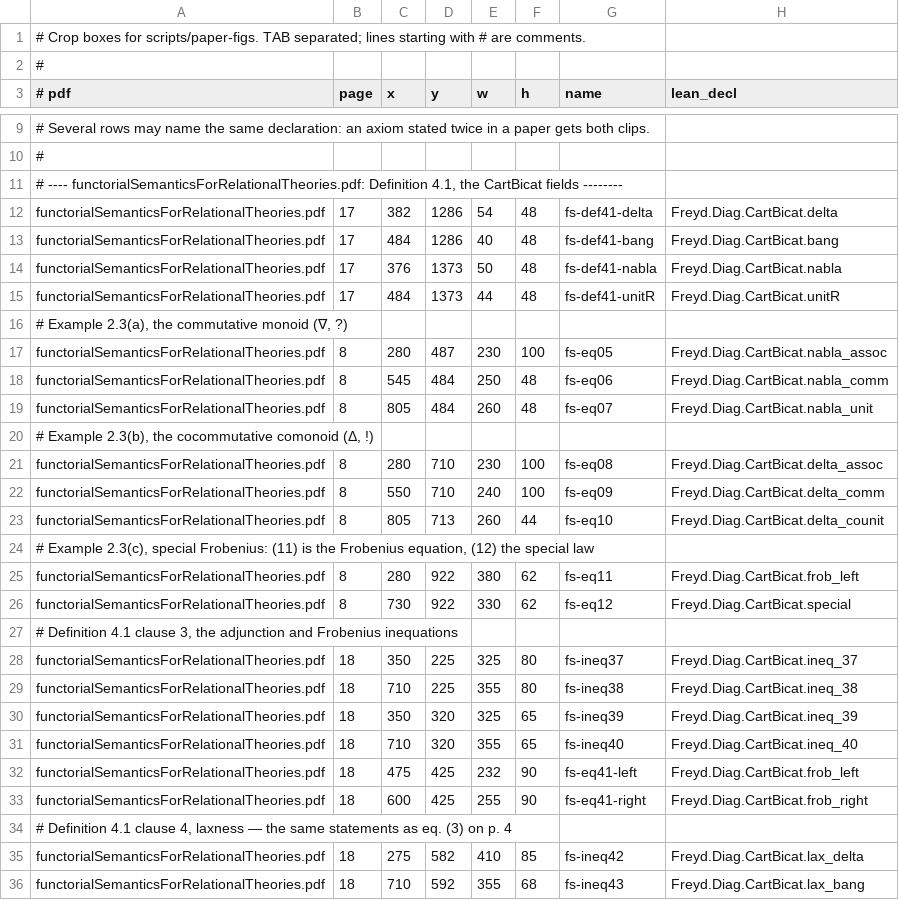
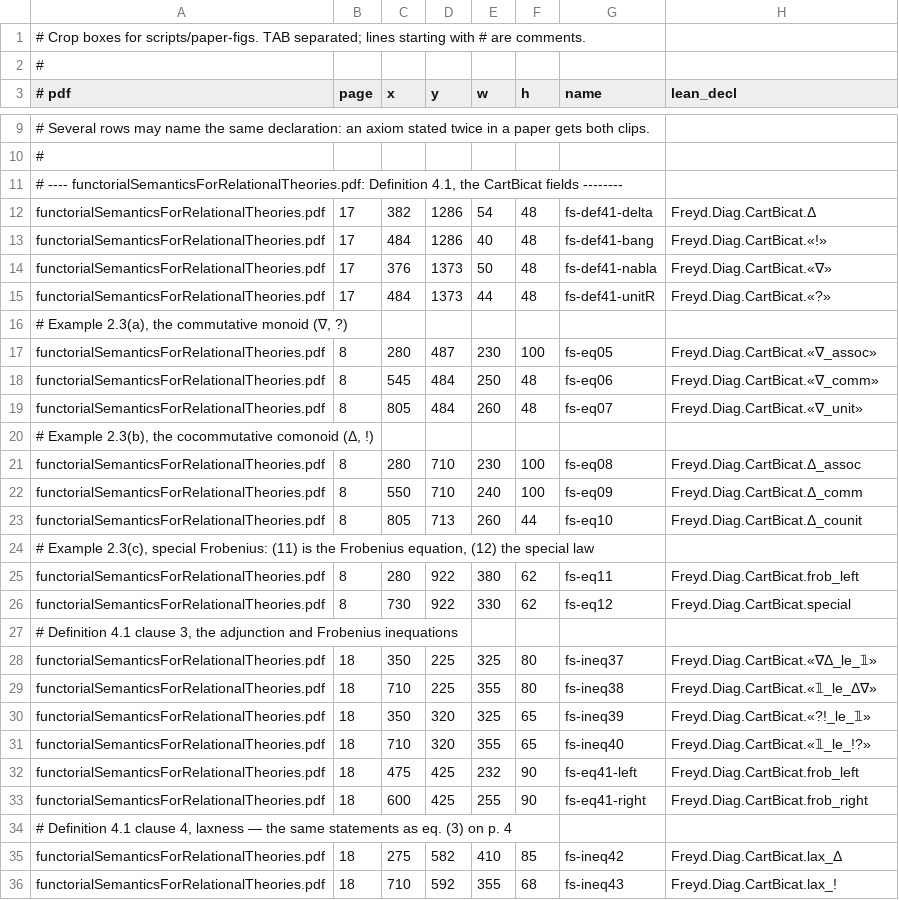
Before and after one commit to co-dh/freyd, a TSV file: diag/paperfigs/manifest.tsv, drawn as a sheet; only a part is shown, gaps mark what is left out; the diff covers the shown part only.

```diff
--- a/diag/paperfigs/manifest.tsv
+++ b/diag/paperfigs/manifest.tsv
@@ -11,14 +11,14 @@
 # ---- functorialSemanticsForRelationalTheories.pdf: Definition 4.1, the CartBicat fields --------
-functorialSemanticsForRelationalTheories.pdf	17	382	1286	54	48	fs-def41-delta	Freyd.Diag.CartBicat.delta
-functorialSemanticsForRelationalTheories.pdf	17	484	1286	40	48	fs-def41-bang	Freyd.Diag.CartBicat.bang
-functorialSemanticsForRelationalTheories.pdf	17	376	1373	50	48	fs-def41-nabla	Freyd.Diag.CartBicat.nabla
-functorialSemanticsForRelationalTheories.pdf	17	484	1373	44	48	fs-def41-unitR	Freyd.Diag.CartBicat.unitR
+functorialSemanticsForRelationalTheories.pdf	17	382	1286	54	48	fs-def41-delta	Freyd.Diag.CartBicat.Δ
+functorialSemanticsForRelationalTheories.pdf	17	484	1286	40	48	fs-def41-bang	Freyd.Diag.CartBicat.«!»
+functorialSemanticsForRelationalTheories.pdf	17	376	1373	50	48	fs-def41-nabla	Freyd.Diag.CartBicat.«∇»
+functorialSemanticsForRelationalTheories.pdf	17	484	1373	44	48	fs-def41-unitR	Freyd.Diag.CartBicat.«?»
 # Example 2.3(a), the commutative monoid (∇, ?)
-functorialSemanticsForRelationalTheories.pdf	8	280	487	230	100	fs-eq05	Freyd.Diag.CartBicat.nabla_assoc
-functorialSemanticsForRelationalTheories.pdf	8	545	484	250	48	fs-eq06	Freyd.Diag.CartBicat.nabla_comm
-functorialSemanticsForRelationalTheories.pdf	8	805	484	260	48	fs-eq07	Freyd.Diag.CartBicat.nabla_unit
+functorialSemanticsForRelationalTheories.pdf	8	280	487	230	100	fs-eq05	Freyd.Diag.CartBicat.«∇_assoc»
+functorialSemanticsForRelationalTheories.pdf	8	545	484	250	48	fs-eq06	Freyd.Diag.CartBicat.«∇_comm»
+functorialSemanticsForRelationalTheories.pdf	8	805	484	260	48	fs-eq07	Freyd.Diag.CartBicat.«∇_unit»
 # Example 2.3(b), the cocommutative comonoid (Δ, !)
-functorialSemanticsForRelationalTheories.pdf	8	280	710	230	100	fs-eq08	Freyd.Diag.CartBicat.delta_assoc
-functorialSemanticsForRelationalTheories.pdf	8	550	710	240	100	fs-eq09	Freyd.Diag.CartBicat.delta_comm
-functorialSemanticsForRelationalTheories.pdf	8	805	713	260	44	fs-eq10	Freyd.Diag.CartBicat.delta_counit
+functorialSemanticsForRelationalTheories.pdf	8	280	710	230	100	fs-eq08	Freyd.Diag.CartBicat.Δ_assoc
+functorialSemanticsForRelationalTheories.pdf	8	550	710	240	100	fs-eq09	Freyd.Diag.CartBicat.Δ_comm
+functorialSemanticsForRelationalTheories.pdf	8	805	713	260	44	fs-eq10	Freyd.Diag.CartBicat.Δ_counit
 # Example 2.3(c), special Frobenius: (11) is the Frobenius equation, (12) the special law
@@ -27,6 +27,6 @@ functorialSemanticsForRelationalTheories.pdf	8	730	922	330	62	fs-eq12	Freyd.Diag
 # Definition 4.1 clause 3, the adjunction and Frobenius inequations
-functorialSemanticsForRelationalTheories.pdf	18	350	225	325	80	fs-ineq37	Freyd.Diag.CartBicat.ineq_37
-functorialSemanticsForRelationalTheories.pdf	18	710	225	355	80	fs-ineq38	Freyd.Diag.CartBicat.ineq_38
-functorialSemanticsForRelationalTheories.pdf	18	350	320	325	65	fs-ineq39	Freyd.Diag.CartBicat.ineq_39
-functorialSemanticsForRelationalTheories.pdf	18	710	320	355	65	fs-ineq40	Freyd.Diag.CartBicat.ineq_40
+functorialSemanticsForRelationalTheories.pdf	18	350	225	325	80	fs-ineq37	Freyd.Diag.CartBicat.«∇Δ_le_𝟙»
+functorialSemanticsForRelationalTheories.pdf	18	710	225	355	80	fs-ineq38	Freyd.Diag.CartBicat.«𝟙_le_Δ∇»
+functorialSemanticsForRelationalTheories.pdf	18	350	320	325	65	fs-ineq39	Freyd.Diag.CartBicat.«?!_le_𝟙»
+functorialSemanticsForRelationalTheories.pdf	18	710	320	355	65	fs-ineq40	Freyd.Diag.CartBicat.«𝟙_le_!?»
 functorialSemanticsForRelationalTheories.pdf	18	475	425	232	90	fs-eq41-left	Freyd.Diag.CartBicat.frob_left
@@ -34,3 +34,3 @@ functorialSemanticsForRelationalTheories.pdf	18	600	425	255	90	fs-eq41-right	Fre
 # Definition 4.1 clause 4, laxness — the same statements as eq. (3) on p. 4
-functorialSemanticsForRelationalTheories.pdf	18	275	582	410	85	fs-ineq42	Freyd.Diag.CartBicat.lax_delta
-functorialSemanticsForRelationalTheories.pdf	18	710	592	355	68	fs-ineq43	Freyd.Diag.CartBicat.lax_bang
+functorialSemanticsForRelationalTheories.pdf	18	275	582	410	85	fs-ineq42	Freyd.Diag.CartBicat.lax_Δ
+functorialSemanticsForRelationalTheories.pdf	18	710	592	355	68	fs-ineq43	Freyd.Diag.CartBicat.lax_!
```
Also changed, not shown: 2 edited cells elsewhere in this file, 14 other files.
